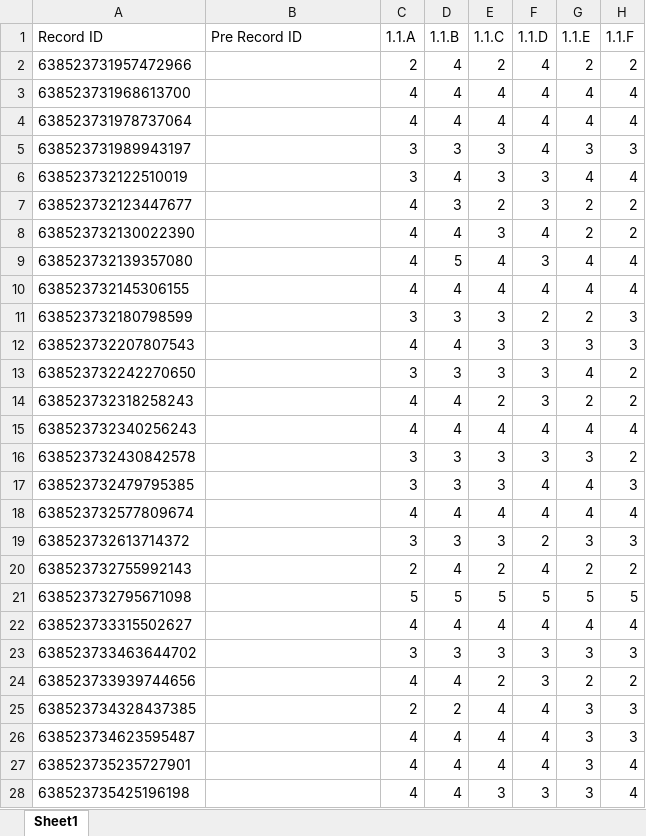
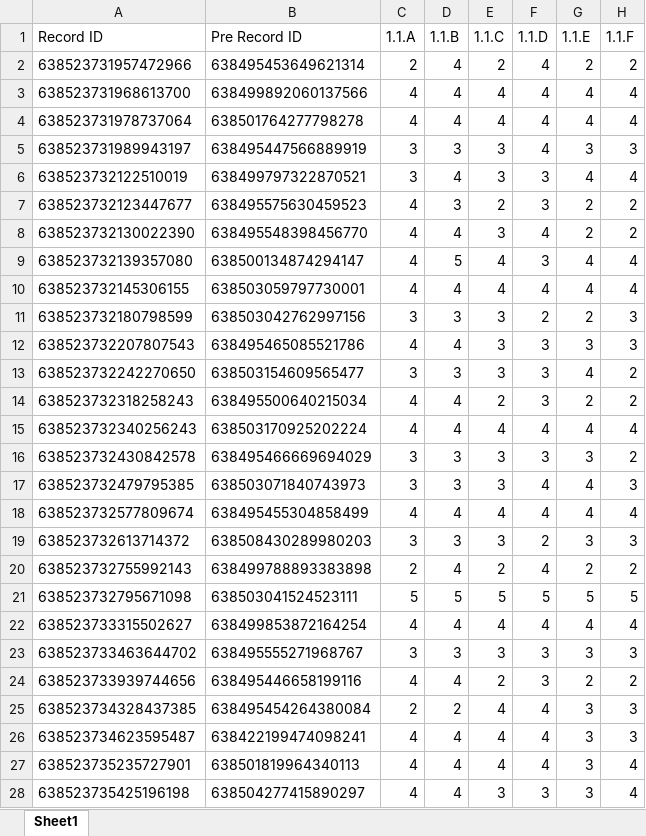
Before and after one commit to joellaiwj/SCALE_Data_Visual, an Excel workbook: POST_COMPLETED_240711.xlsx, sheet Sheet1, drawn as a sheet; only a part is shown; values as stored, in another font and other column widths than the file's, no borders; table styles not drawn; the diff covers the shown part only; the diff names each change by its address in the sheet, - before the commit and + after, or states it on an @@ line.

```diff
--- a/POST_COMPLETED_240711.xlsx (sheet Sheet1)
+++ b/POST_COMPLETED_240711.xlsx (sheet Sheet1)
-B2 (Pre Record ID): (empty)
+B2 (Pre Record ID): 638495453649621314
-B3 (Pre Record ID): (empty)
+B3 (Pre Record ID): 638499892060137566
-B4 (Pre Record ID): (empty)
+B4 (Pre Record ID): 638501764277798278
-B5 (Pre Record ID): (empty)
+B5 (Pre Record ID): 638495447566889919
-B6 (Pre Record ID): (empty)
+B6 (Pre Record ID): 638499797322870521
-B7 (Pre Record ID): (empty)
+B7 (Pre Record ID): 638495575630459523
-B8 (Pre Record ID): (empty)
+B8 (Pre Record ID): 638495548398456770
-B9 (Pre Record ID): (empty)
+B9 (Pre Record ID): 638500134874294147
-B10 (Pre Record ID): (empty)
+B10 (Pre Record ID): 638503059797730001
-B11 (Pre Record ID): (empty)
+B11 (Pre Record ID): 638503042762997156
-B12 (Pre Record ID): (empty)
+B12 (Pre Record ID): 638495465085521786
-B13 (Pre Record ID): (empty)
+B13 (Pre Record ID): 638503154609565477
-B14 (Pre Record ID): (empty)
+B14 (Pre Record ID): 638495500640215034
-B15 (Pre Record ID): (empty)
+B15 (Pre Record ID): 638503170925202224
-B16 (Pre Record ID): (empty)
+B16 (Pre Record ID): 638495466669694029
-B17 (Pre Record ID): (empty)
+B17 (Pre Record ID): 638503071840743973
-B18 (Pre Record ID): (empty)
+B18 (Pre Record ID): 638495455304858499
-B19 (Pre Record ID): (empty)
+B19 (Pre Record ID): 638508430289980203
-B20 (Pre Record ID): (empty)
+B20 (Pre Record ID): 638499788893383898
-B21 (Pre Record ID): (empty)
+B21 (Pre Record ID): 638503041524523111
-B22 (Pre Record ID): (empty)
+B22 (Pre Record ID): 638499853872164254
-B23 (Pre Record ID): (empty)
+B23 (Pre Record ID): 638495555271968767
-B24 (Pre Record ID): (empty)
+B24 (Pre Record ID): 638495446658199116
-B25 (Pre Record ID): (empty)
+B25 (Pre Record ID): 638495454264380084
-B26 (Pre Record ID): (empty)
+B26 (Pre Record ID): 638422199474098241
-B27 (Pre Record ID): (empty)
+B27 (Pre Record ID): 638501819964340113
-B28 (Pre Record ID): (empty)
+B28 (Pre Record ID): 638504277415890297
```
Also changed, not shown: 73 edited cells elsewhere in this sheet, formulas that keep their value, PRE_COMPLETED_240711.xlsx.
